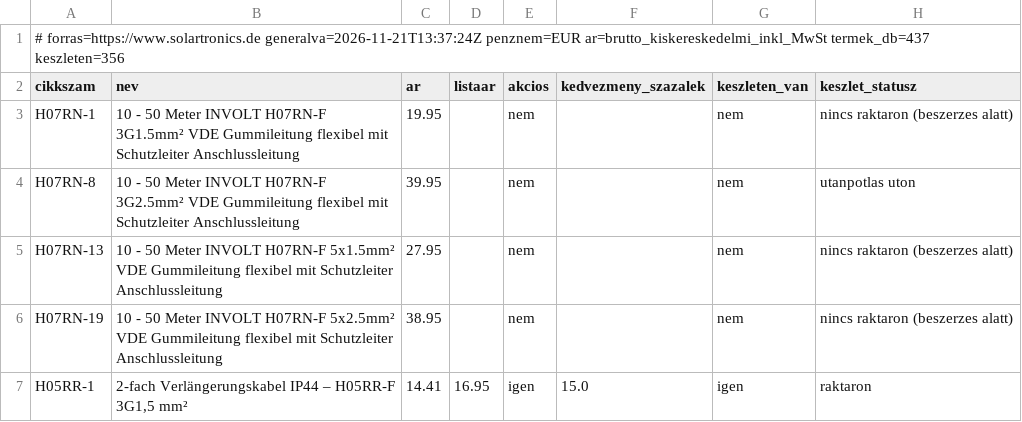
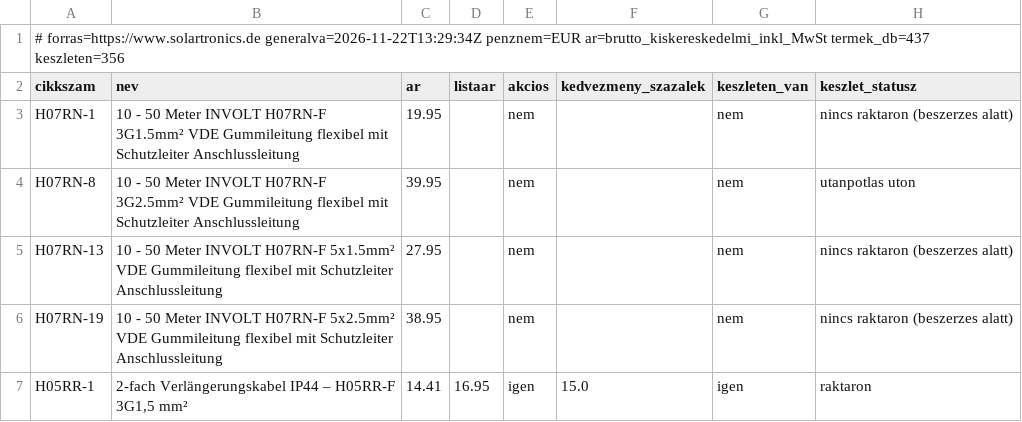
Before and after one commit to szabviktor-aligvarom/solartronics-feed, a CSV file: feed.csv, drawn as a sheet; only a part is shown; the diff names each change by its address in the sheet, - before the commit and + after, or states it on an @@ line.

```diff
--- a/feed.csv
+++ b/feed.csv
-A1 (cikkszam): # forras=https://www.solartronics.de generalva=2026-11-21T13:37:24Z penznem=EUR ar=brutto_kiskereskedelmi_inkl_MwSt…
+A1 (cikkszam): # forras=https://www.solartronics.de generalva=2026-11-22T13:29:34Z penznem=EUR ar=brutto_kiskereskedelmi_inkl_MwSt…
```
Also changed, not shown: 2 other files.
